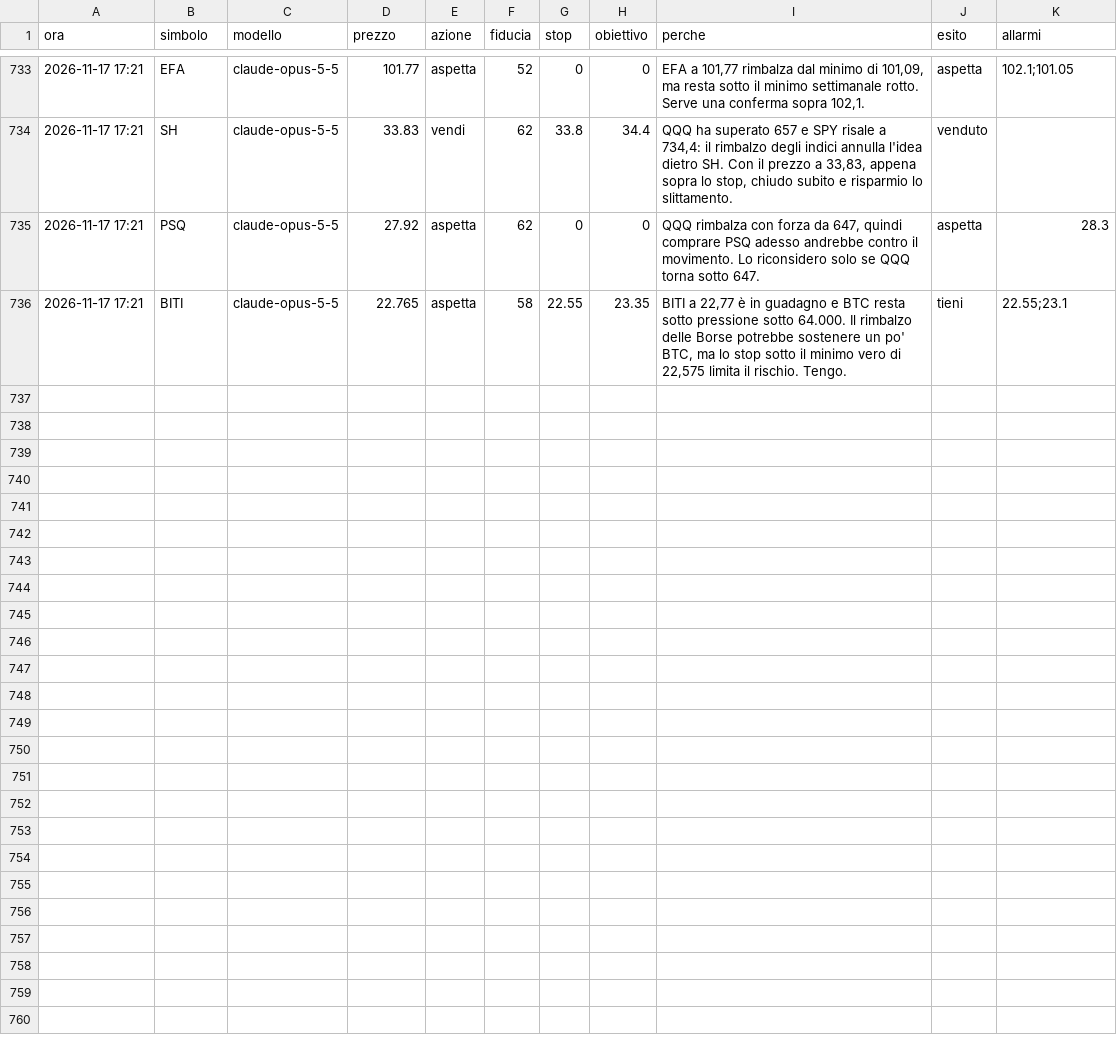
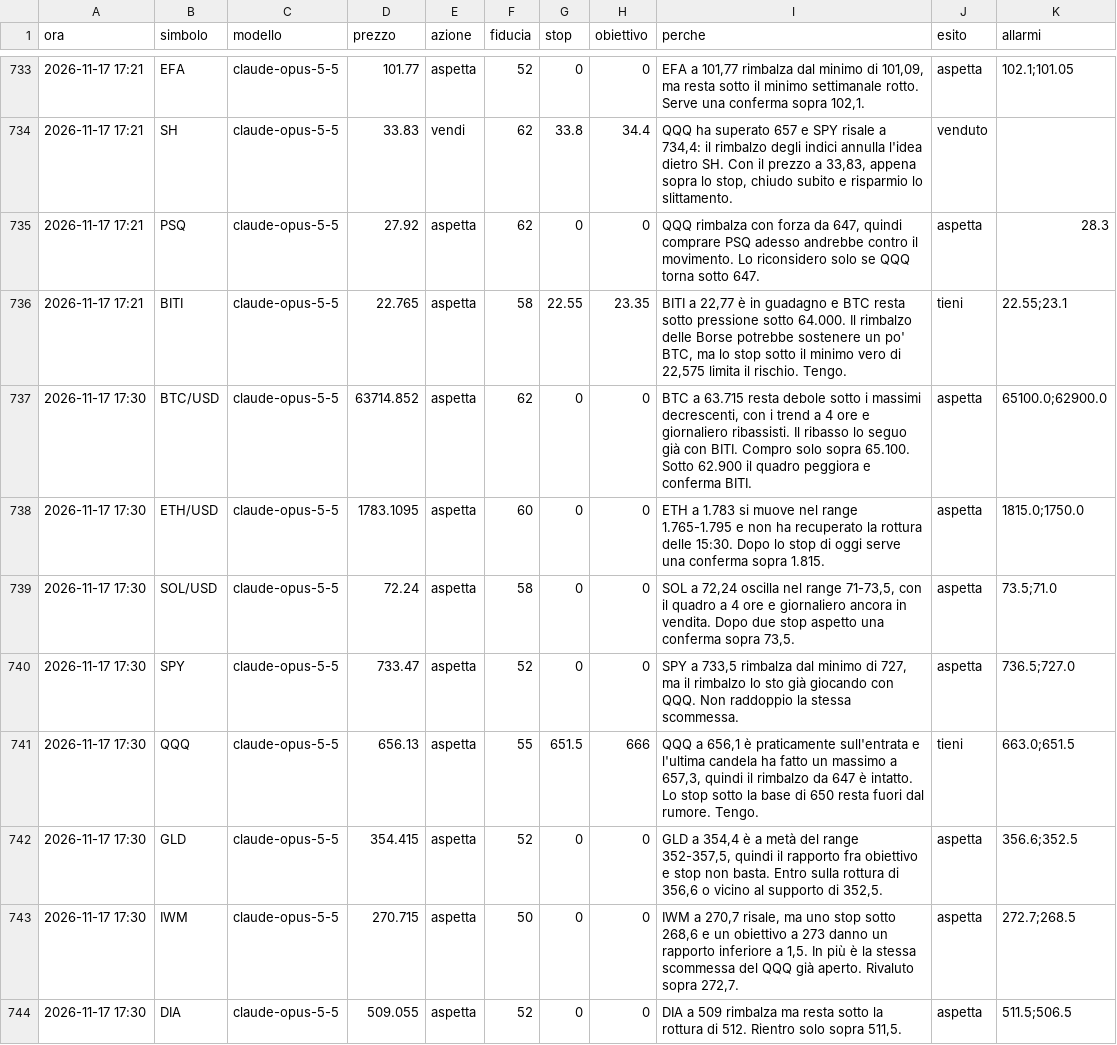
Before and after one commit to elfacvndo/timestral-bot, a CSV file: logs/analista_decisioni.csv, drawn as a sheet; only a part is shown, gaps mark what is left out; the diff covers the shown part only.

```diff
--- a/logs/analista_decisioni.csv
+++ b/logs/analista_decisioni.csv
@@ -736 +736,9 @@ ora,simbolo,modello,prezzo,azione,fiducia,stop,obiettivo,perche,esito,allarmi
 2026-11-17 17:21,BITI,claude-opus-5-5,22.765,aspetta,58,22.55,23.35,"BITI a 22,77 è in guadagno e BTC resta sotto pressione sotto 64.000. Il rimbalzo delle Borse potrebbe sostenere un po' BTC, ma lo stop sotto il minimo vero di 22,575 limita il rischio. Tengo.",tieni,22.55;23.1
+2026-11-17 17:30,BTC/USD,claude-opus-5-5,63714.852,aspetta,62,0,0,"BTC a 63.715 resta debole sotto i massimi decrescenti, con i trend a 4 ore e giornaliero ribassisti. Il ribasso lo seguo già con BITI. Compro solo sopra 65.100. Sotto 62.900 il quadro peggiora e conferma BITI.",aspetta,65100.0;62900.0
+2026-11-17 17:30,ETH/USD,claude-opus-5-5,1783.1095,aspetta,60,0,0,ETH a 1.783 si muove nel range 1.765-1.795 e non ha recuperato la rottura delle 15:30. Dopo lo stop di oggi serve una conferma sopra 1.815.,aspetta,1815.0;1750.0
+2026-11-17 17:30,SOL/USD,claude-opus-5-5,72.24,aspetta,58,0,0,"SOL a 72,24 oscilla nel range 71-73,5, con il quadro a 4 ore e giornaliero ancora in vendita. Dopo due stop aspetto una conferma sopra 73,5.",aspetta,73.5;71.0
+2026-11-17 17:30,SPY,claude-opus-5-5,733.47,aspetta,52,0,0,"SPY a 733,5 rimbalza dal minimo di 727, ma il rimbalzo lo sto già giocando con QQQ. Non raddoppio la stessa scommessa.",aspetta,736.5;727.0
+2026-11-17 17:30,QQQ,claude-opus-5-5,656.13,aspetta,55,651.5,666,"QQQ a 656,1 è praticamente sull'entrata e l'ultima candela ha fatto un massimo a 657,3, quindi il rimbalzo da 647 è intatto. Lo stop sotto la base di 650 resta fuori dal rumore. Tengo.",tieni,663.0;651.5
+2026-11-17 17:30,GLD,claude-opus-5-5,354.415,aspetta,52,0,0,"GLD a 354,4 è a metà del range 352-357,5, quindi il rapporto fra obiettivo e stop non basta. Entro sulla rottura di 356,6 o vicino al supporto di 352,5.",aspetta,356.6;352.5
+2026-11-17 17:30,IWM,claude-opus-5-5,270.715,aspetta,50,0,0,"IWM a 270,7 risale, ma uno stop sotto 268,6 e un obiettivo a 273 danno un rapporto inferiore a 1,5. In più è la stessa scommessa del QQQ già aperto. Rivaluto sopra 272,7.",aspetta,272.7;268.5
+2026-11-17 17:30,DIA,claude-opus-5-5,509.055,aspetta,52,0,0,"DIA a 509 rimbalza ma resta sotto la rottura di 512. Rientro solo sopra 511,5.",aspetta,511.5;506.5
```
Also changed, not shown: 7 added rows elsewhere in this file, logs/analista_lezioni.csv.
